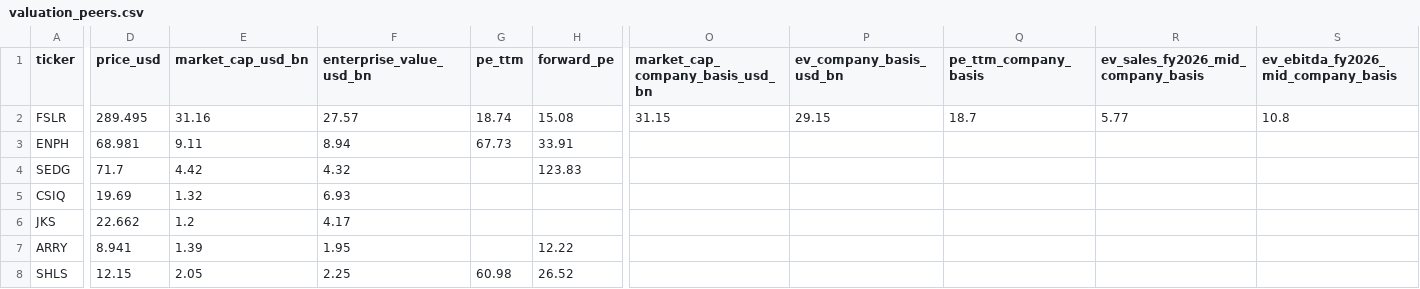
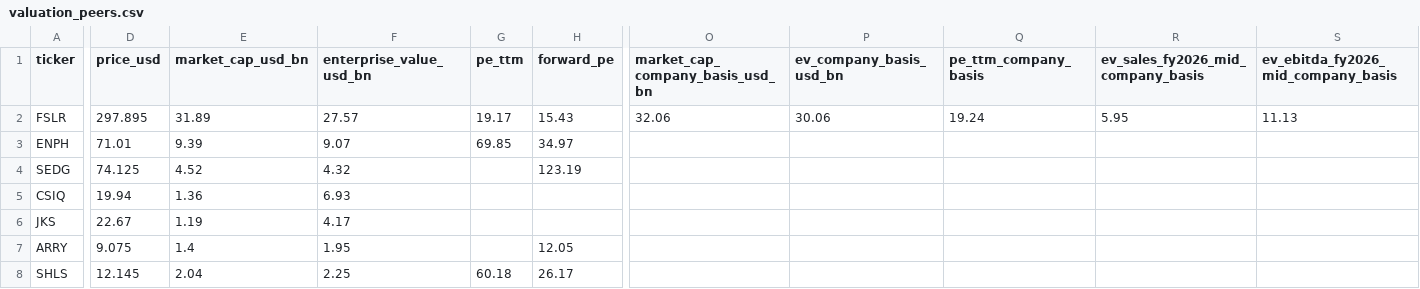
Before and after one commit to Kohaningithub/first-solar-fslr-solar-research, a CSV file: data/valuation_peers.csv, drawn as a sheet; only a part is shown, gaps mark what is left out; the diff covers the shown part only; the diff names each change by its address in the sheet, - before the commit and + after, or states it on an @@ line.

```diff
--- a/data/valuation_peers.csv
+++ b/data/valuation_peers.csv
-D2 (price_usd): 289.495
+D2 (price_usd): 297.895
-E2 (market_cap_usd_bn): 31.16
+E2 (market_cap_usd_bn): 31.89
-G2 (pe_ttm): 18.74
+G2 (pe_ttm): 19.17
-H2 (forward_pe): 15.08
+H2 (forward_pe): 15.43
-O2 (market_cap_company_basis_usd_bn): 31.15
+O2 (market_cap_company_basis_usd_bn): 32.06
-P2 (ev_company_basis_usd_bn): 29.15
+P2 (ev_company_basis_usd_bn): 30.06
-Q2 (pe_ttm_company_basis): 18.7
+Q2 (pe_ttm_company_basis): 19.24
-R2: 5.77
+R2: 5.95
-S2: 10.8
+S2: 11.13
-D3 (price_usd): 68.981
+D3 (price_usd): 71.01
-E3 (market_cap_usd_bn): 9.11
+E3 (market_cap_usd_bn): 9.39
-F3 (enterprise_value_usd_bn): 8.94
+F3 (enterprise_value_usd_bn): 9.07
-G3 (pe_ttm): 67.73
+G3 (pe_ttm): 69.85
-H3 (forward_pe): 33.91
+H3 (forward_pe): 34.97
-D4 (price_usd): 71.7
+D4 (price_usd): 74.125
-E4 (market_cap_usd_bn): 4.42
+E4 (market_cap_usd_bn): 4.52
-H4 (forward_pe): 123.83
+H4 (forward_pe): 123.19
-D5 (price_usd): 19.69
+D5 (price_usd): 19.94
-E5 (market_cap_usd_bn): 1.32
+E5 (market_cap_usd_bn): 1.36
-D6 (price_usd): 22.662
+D6 (price_usd): 22.67
-E6 (market_cap_usd_bn): 1.2
+E6 (market_cap_usd_bn): 1.19
-D7 (price_usd): 8.941
+D7 (price_usd): 9.075
-E7 (market_cap_usd_bn): 1.39
+E7 (market_cap_usd_bn): 1.4
-H7 (forward_pe): 12.22
+H7 (forward_pe): 12.05
-D8 (price_usd): 12.15
+D8 (price_usd): 12.145
-E8 (market_cap_usd_bn): 2.05
+E8 (market_cap_usd_bn): 2.04
-G8 (pe_ttm): 60.98
+G8 (pe_ttm): 60.18
-H8 (forward_pe): 26.52
+H8 (forward_pe): 26.17
```
Also changed, not shown: 15 edited cells elsewhere in this file, data/market_price_history_fslr_tan.csv, data/research_path.csv, 9 other files.
